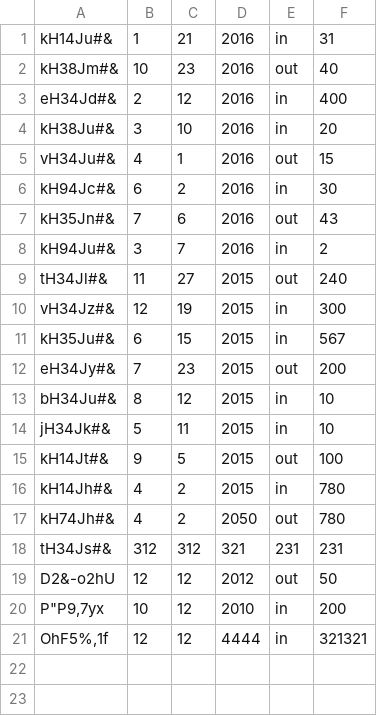
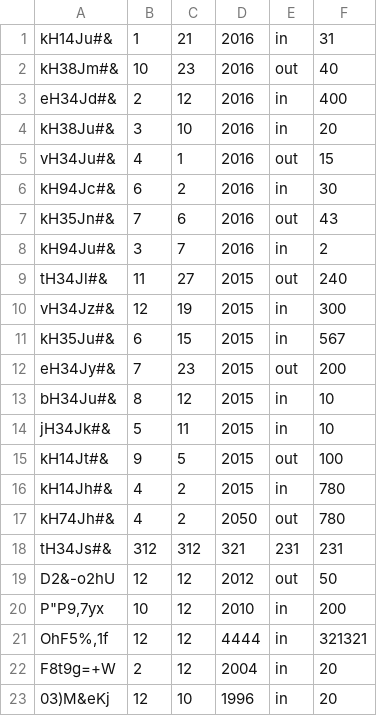
Before and after one commit to pfolus/light_erp_system_python, a CSV file: accounting/items.csv, drawn as a sheet.

```diff
--- a/accounting/items.csv
+++ b/accounting/items.csv
@@ -21 +21,3 @@ P"P9,7yx;10;12;2010;in;200
 OhF5%,1f;12;12;4444;in;321321
+F8t9g=+W;2;12;2004;in;20
+03)M&eKj;12;10;1996;in;20
```
Also changed, not shown: sales/sales.csv, 7 other files.
